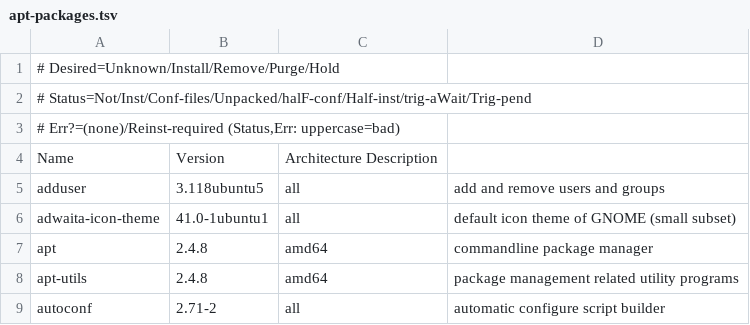
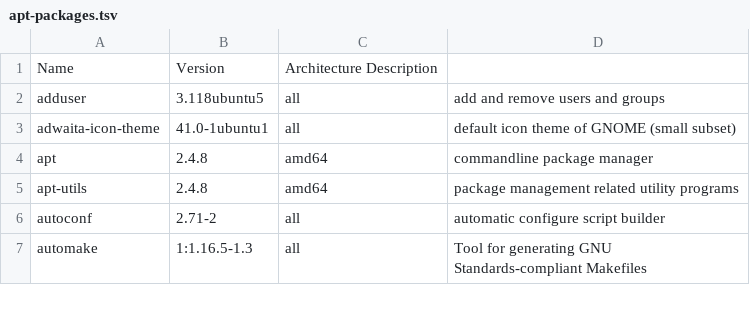
Before and after one commit to Tuteja-Lab/containers, a TSV file: r_4.2.2/apt-packages.tsv, drawn as a sheet; only a part is shown; the shorter side is filled out with more unchanged rows; the diff names each change by its address in the sheet, - before the commit and + after, or states it on an @@ line.

```diff
--- a/r_4.2.2/apt-packages.tsv
+++ b/r_4.2.2/apt-packages.tsv
-row 1: # Desired=Unknown/Install/Remove/Purge/Hold
-row 2: # Status=Not/Inst/Conf-files/Unpacked/halF-conf/Half-inst/trig-aWait/Trig-pend
-row 3: # Err?=(none)/Reinst-required (Status,Err: uppercase=bad)
```
